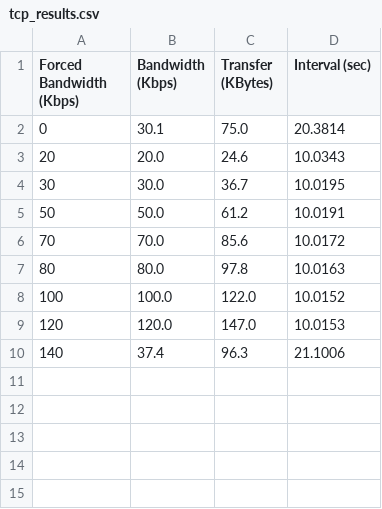
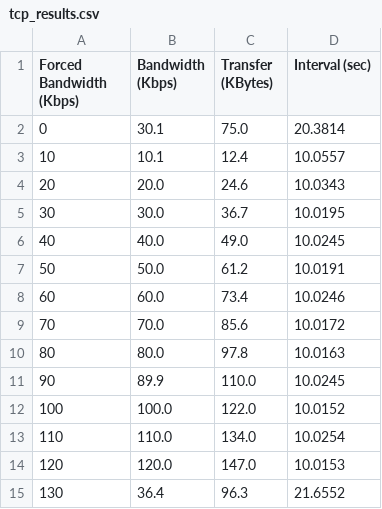
Before and after one commit to matildecosta/nr-sl-app, a CSV file: results/tcp_results.csv, drawn as a sheet.

Commit message:
update results csv

```diff
--- a/results/tcp_results.csv
+++ b/results/tcp_results.csv
@@ -2,9 +2,14 @@ Forced Bandwidth (Kbps),Bandwidth (Kbps),Transfer (KBytes),Interval (sec)
 0,30.1,75.0,20.3814
+10,10.1,12.4,10.0557
 20,20.0,24.6,10.0343
 30,30.0,36.7,10.0195
+40,40.0,49.0,10.0245
 50,50.0,61.2,10.0191
+60,60.0,73.4,10.0246
 70,70.0,85.6,10.0172
 80,80.0,97.8,10.0163
+90,89.9,110.0,10.0245
 100,100.0,122.0,10.0152
+110,110.0,134.0,10.0254
 120,120.0,147.0,10.0153
-140,37.4,96.3,21.1006
+130,36.4,96.3,21.6552
```
Also changed, not shown: results/udp_results.csv.
